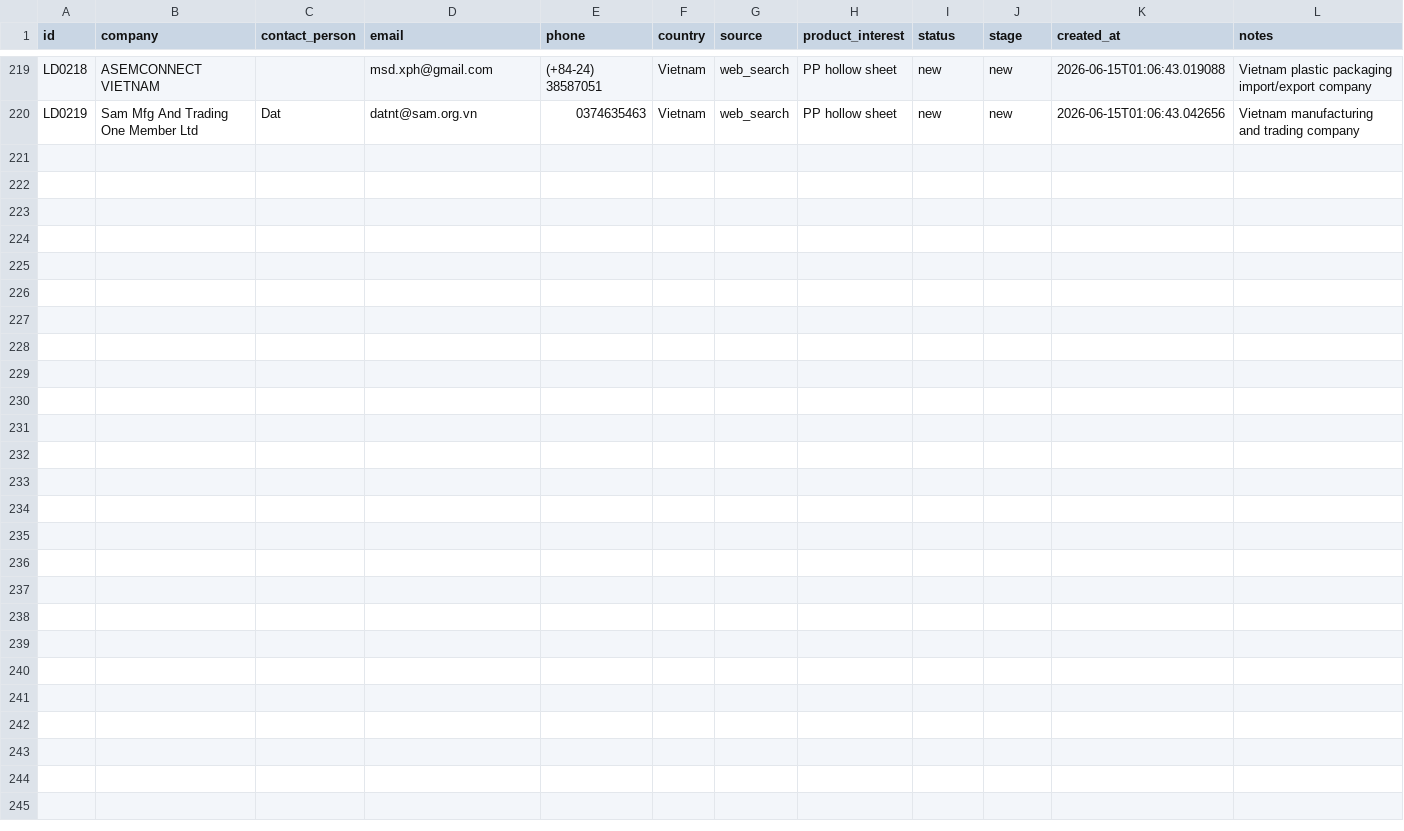
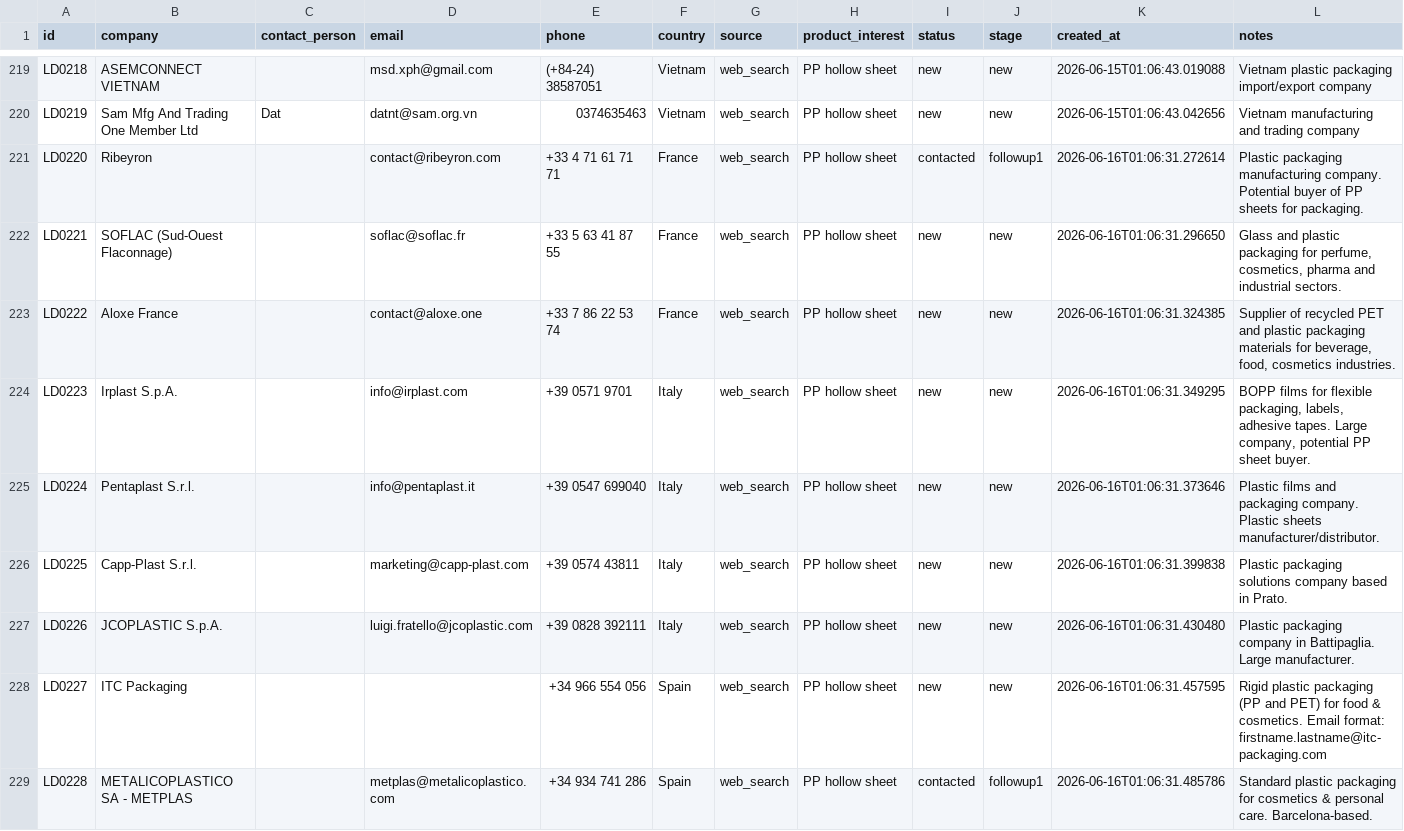
Before and after one commit to Jackzhangj2026/txd-trading, a CSV file: auto-crm/data/leads_export.csv, drawn as a sheet; only a part is shown, gaps mark what is left out; the diff covers the shown part only.

```diff
--- a/auto-crm/data/leads_export.csv
+++ b/auto-crm/data/leads_export.csv
@@ -246 +248,10 @@ LD0218,ASEMCONNECT VIETNAM,,msd.xph@gmail.com,(+84-24) 38587051,Vietnam,web_sear
 LD0219,Sam Mfg And Trading One Member Ltd,Dat,datnt@sam.org.vn,0374635463,Vietnam,web_search,PP hollow sheet,new,new,2026-06-15T01:06:43.042656,Vietnam manufacturing and trading company
+LD0220,Ribeyron,,contact@ribeyron.com,+33 4 71 61 71 71,France,web_search,PP hollow sheet,contacted,followup1,2026-06-16T01:06:31.272614,Plastic packaging manufacturing company. Potential buyer of PP sheets for packaging.
+LD0221,SOFLAC (Sud-Ouest Flaconnage),,soflac@soflac.fr,+33 5 63 41 87 55,France,web_search,PP hollow sheet,new,new,2026-06-16T01:06:31.296650,"Glass and plastic packaging for perfume, cosmetics, pharma and industrial sectors."
+LD0222,Aloxe France,,contact@aloxe.one,+33 7 86 22 53 74,France,web_search,PP hollow sheet,new,new,2026-06-16T01:06:31.324385,"Supplier of recycled PET and plastic packaging materials for beverage, food, cosmetics industries."
+LD0223,Irplast S.p.A.,,info@irplast.com,+39 0571 9701,Italy,web_search,PP hollow sheet,new,new,2026-06-16T01:06:31.349295,"BOPP films for flexible packaging, labels, adhesive tapes. Large company, potential PP sheet buyer."
+LD0224,Pentaplast S.r.l.,,info@pentaplast.it,+39 0547 699040,Italy,web_search,PP hollow sheet,new,new,2026-06-16T01:06:31.373646,Plastic films and packaging company. Plastic sheets manufacturer/distributor.
+LD0225,Capp-Plast S.r.l.,,marketing@capp-plast.com,+39 0574 43811,Italy,web_search,PP hollow sheet,new,new,2026-06-16T01:06:31.399838,Plastic packaging solutions company based in Prato.
+LD0226,JCOPLASTIC S.p.A.,,luigi.fratello@jcoplastic.com,+39 0828 392111,Italy,web_search,PP hollow sheet,new,new,2026-06-16T01:06:31.430480,Plastic packaging company in Battipaglia. Large manufacturer.
+LD0227,ITC Packaging,,,+34 966 554 056,Spain,web_search,PP hollow sheet,new,new,2026-06-16T01:06:31.457595,Rigid plastic packaging (PP and PET) for food & cosmetics. Email format: firstname.lastname@itc-packaging.com
+LD0228,METALICOPLASTICO SA - METPLAS,,metplas@metalicoplastico.com,+34 934 741 286,Spain,web_search,PP hollow sheet,contacted,followup1,2026-06-16T01:06:31.485786,Standard plastic packaging for cosmetics & personal care. Barcelona-based.
```
Also changed, not shown: 8 added rows and 8 edited cells elsewhere in this file, 11 other files.
